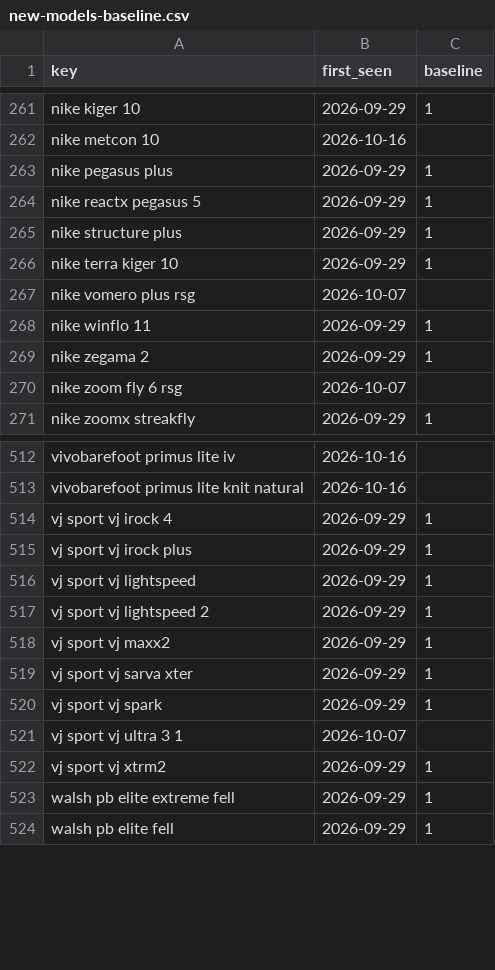
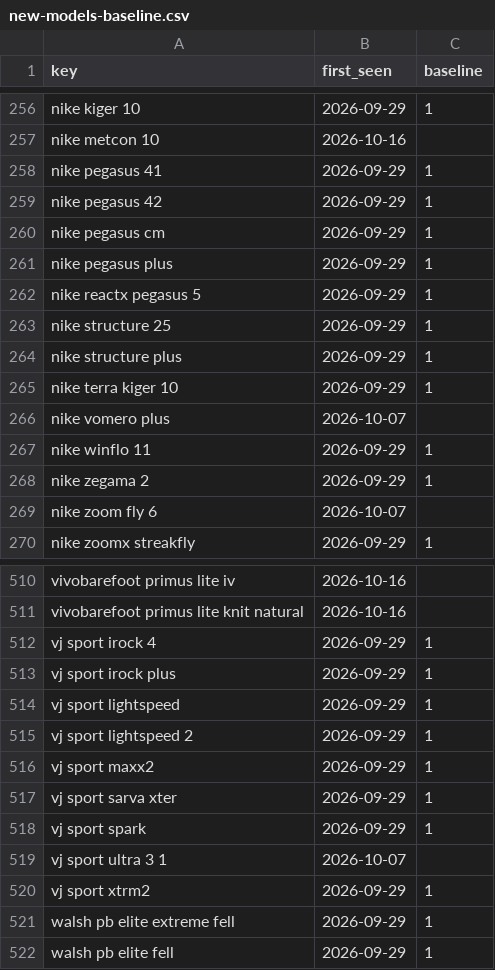
Before and after one commit to ecrawford-c28/shoe-finder, a CSV file: nmfr/data/new-models-baseline.csv, drawn as a sheet; only a part is shown, gaps mark what is left out; the diff covers the shown part only.

```diff
--- a/nmfr/data/new-models-baseline.csv
+++ b/nmfr/data/new-models-baseline.csv
@@ -262,10 +257,14 @@ nike kiger 10,2026-09-29,1
 nike metcon 10,2026-10-16,
+nike pegasus 41,2026-09-29,1
+nike pegasus 42,2026-09-29,1
+nike pegasus cm,2026-09-29,1
 nike pegasus plus,2026-09-29,1
 nike reactx pegasus 5,2026-09-29,1
+nike structure 25,2026-09-29,1
 nike structure plus,2026-09-29,1
 nike terra kiger 10,2026-09-29,1
-nike vomero plus rsg,2026-10-07,
+nike vomero plus,2026-10-07,
 nike winflo 11,2026-09-29,1
 nike zegama 2,2026-09-29,1
-nike zoom fly 6 rsg,2026-10-07,
+nike zoom fly 6,2026-10-07,
 nike zoomx streakfly,2026-09-29,1
@@ -513,11 +511,11 @@ vivobarefoot primus lite iv,2026-10-16,
 vivobarefoot primus lite knit natural,2026-10-16,
-vj sport vj irock 4,2026-09-29,1
-vj sport vj irock plus,2026-09-29,1
-vj sport vj lightspeed,2026-09-29,1
-vj sport vj lightspeed 2,2026-09-29,1
-vj sport vj maxx2,2026-09-29,1
-vj sport vj sarva xter,2026-09-29,1
-vj sport vj spark,2026-09-29,1
-vj sport vj ultra 3 1,2026-10-07,
-vj sport vj xtrm2,2026-09-29,1
+vj sport irock 4,2026-09-29,1
+vj sport irock plus,2026-09-29,1
+vj sport lightspeed,2026-09-29,1
+vj sport lightspeed 2,2026-09-29,1
+vj sport maxx2,2026-09-29,1
+vj sport sarva xter,2026-09-29,1
+vj sport spark,2026-09-29,1
+vj sport ultra 3 1,2026-10-07,
+vj sport xtrm2,2026-09-29,1
 walsh pb elite extreme fell,2026-09-29,1
```
Also changed, not shown: 21 added rows, 27 removed rows and 22 edited cells elsewhere in this file, 1 other file.
